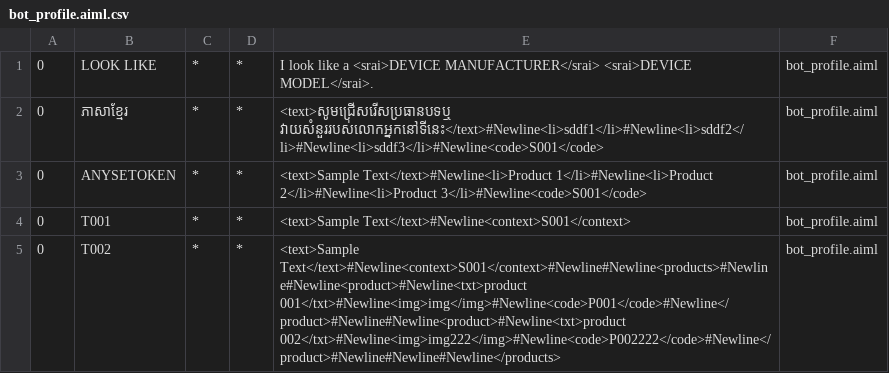
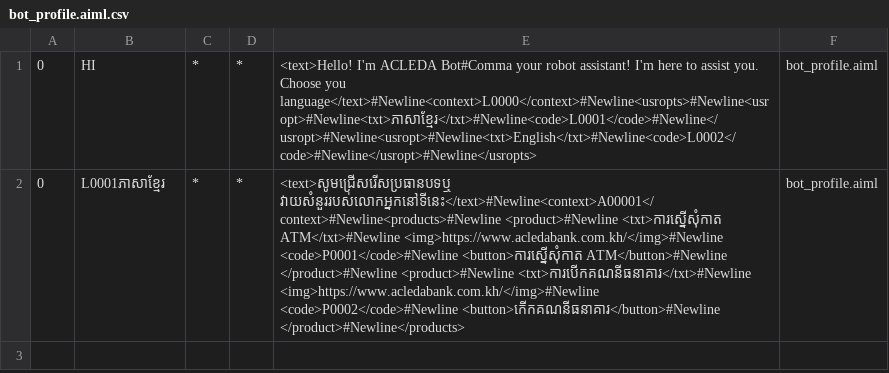
Before and after one commit to kimseak-dev/spring-program-ab, a CSV file: target/classes/bots/acleda/aimlif/bot_profile.aiml.csv, drawn as a sheet; the diff names each change by its address in the sheet, - before the commit and + after, or states it on an @@ line.

```diff
--- a/target/classes/bots/acleda/aimlif/bot_profile.aiml.csv
+++ b/target/classes/bots/acleda/aimlif/bot_profile.aiml.csv
-B1: LOOK LIKE
+B1: HI
-E1: I look like a <srai>DEVICE MANUFACTURER</srai> <srai>DEVICE MODEL</srai>.
+E1: <text>Hello! I'm ACLEDA Bot#Comma your robot assistant! I'm here to assist you. Choose you language</text>#Newline<context>L0000</context>#Newline<usropts>#Newline<usropt>#Newline<txt>ភាសាខ្មែរ</txt>#Newline<code>L0001</code>#Newline</usropt>#Newline<usropt>#Newline<txt>English</txt>#Newline<code>L0002</code>#Newline</usropt>#Newline</usropts>
-B2: ភាសាខ្មែរ
+B2: L0001ភាសាខ្មែរ
-E2: <text>សូមជ្រើសរើសប្រធានបទឬ វាយសំនួររបស់លោកអ្នកនៅទីនេះ</text>#Newline<li>sddf1</li>#Newline<li>sddf2</li>#Newline<li>sddf3</li>#Newline<code>S001</code>
+E2: <text>សូមជ្រើសរើសប្រធានបទឬ វាយសំនួររបស់លោកអ្នកនៅទីនេះ</text>#Newline<context>A00001</context>#Newline<products>#Newline <product>#Newline <txt>ការស្នើសុំកាត ATM</txt>#Newline <img>https://www.acledabank.com.kh/</img>#Newline <code>P0001</code>#Newline <button>ការស្នើសុំកាត ATM</button>#Newline </product>#Newline <product>#Newline <txt>ការបើកគណនីធនាគារ</txt>#Newline <img>https://www.acledabank.com.kh/</img>#Newline <code>P0002</code>#Newline <button>កើកគណនីធនាគារ</button>#Newline </product>#Newline</products>
-row 3: 0 | ANYSETOKEN | * | * | <text>Sample Text</text>#Newline<li>Product 1</li>#Newline<li>Product 2</li>#Newline<li>Product 3</li>#Newline<code>S001</code> | bot_profile.aiml
-row 4: 0 | T001 | * | * | <text>Sample Text</text>#Newline<context>S001</context> | bot_profile.aiml
-row 5: 0 | T002 | * | * | <text>Sample Text</text>#Newline<context>S001</context>#Newline#Newline<products>#Newline#Newline<product>#Newline<txt>product 001</txt>#Newline<img>img</img>#Newline<code>P001</code>#Newline</product>#Newline#Newline<product>#Newline<txt>product 002</txt>#Newline<img>img222</img>#Newline<code>P002222</code>#Newline</product>#Newline#Newline#Newline</products> | bot_profile.aiml
```
Also changed, not shown: bots/acleda/aimlif/bot_profile.aiml.csv, 15 other files.
